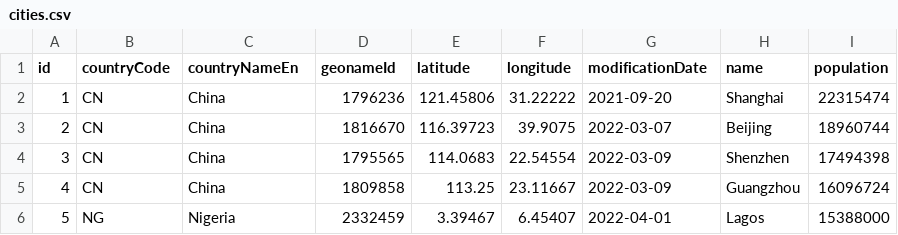
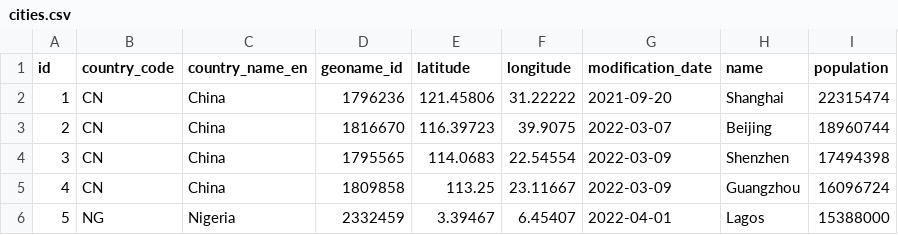
Before and after one commit to mike-seger/grid-experiments, a CSV file: jspreadsheet-ce/javascript-load-csv/src/main/resources/db/changelog/data/cities.csv (was jspreadsheet-ce/javascript-load-csv/src/main/resources/static/data/cities.csv), drawn as a sheet; only a part is shown.

```diff
--- a/jspreadsheet-ce/javascript-load-csv/src/main/resources/static/data/cities.csv
+++ b/jspreadsheet-ce/javascript-load-csv/src/main/resources/db/changelog/data/cities.csv
@@ -1,2 +1,2 @@
-id,countryCode,countryNameEn,geonameId,latitude,longitude,modificationDate,name,population
+id,country_code,country_name_en,geoname_id,latitude,longitude,modification_date,name,population
 1,CN,China,1796236,121.45806,31.22222,2021-09-20,Shanghai,22315474
```
Also changed, not shown: jspreadsheet-ce/javascript-load-csv/src/main/resources/db/changelog/data/countries_population.csv, 5 other files.
